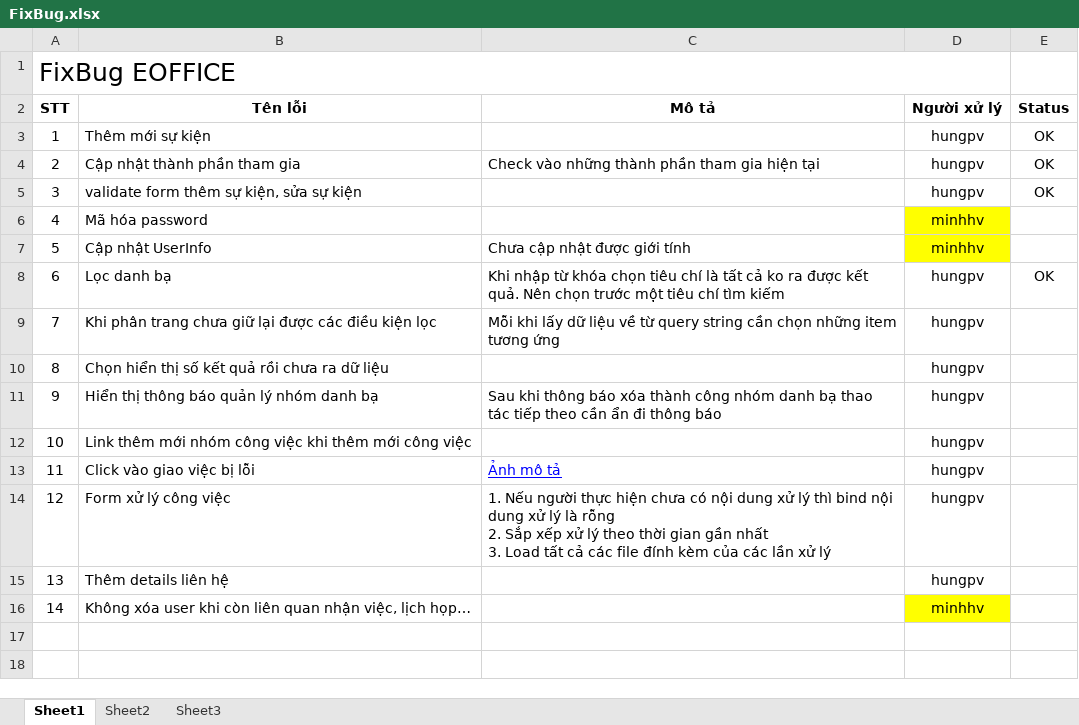
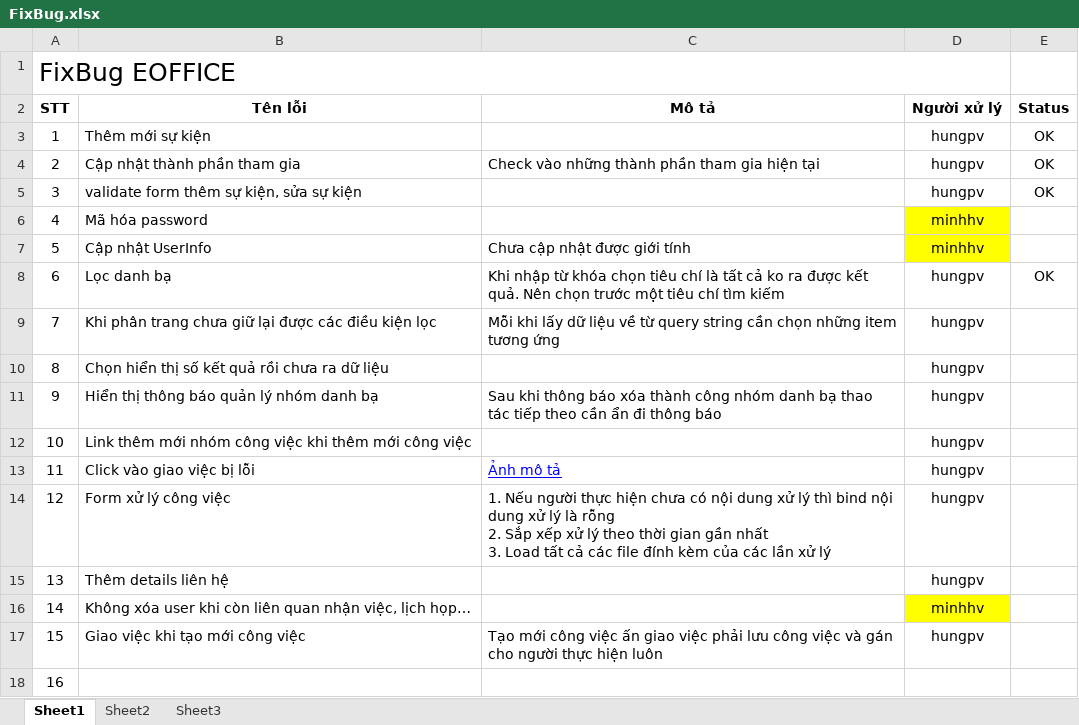
Before and after one commit to ping203/tv-e-office, an Excel workbook: Document/KetQuaTest/FixBug.xlsx, sheet Sheet1, drawn as a sheet; values as stored, in another font and other column widths than the file's, no borders; the diff names each change by its address in the sheet, - before the commit and + after, or states it on an @@ line.

```diff
--- a/Document/KetQuaTest/FixBug.xlsx (sheet Sheet1)
+++ b/Document/KetQuaTest/FixBug.xlsx (sheet Sheet1)
+row 17: 15 | Giao việc khi tạo mới công việc | Tạo mới công việc ấn giao việc phải lưu công việc và gán cho người thực hiện luôn | hungpv
+row 18: 16
```
